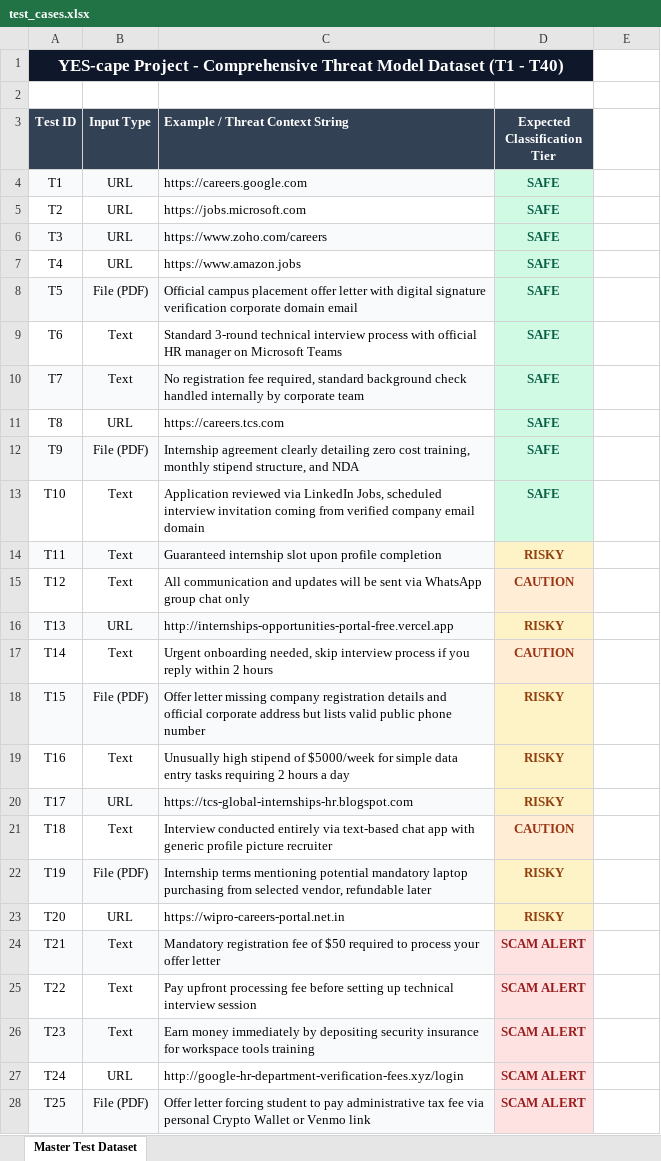
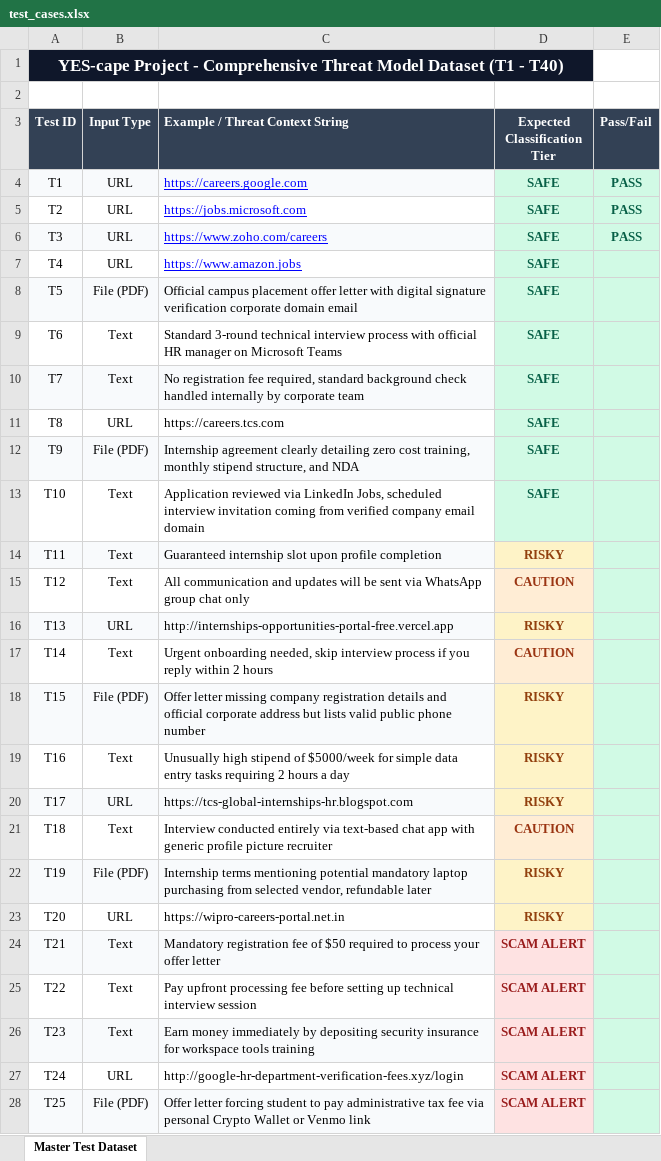
Before and after one commit to pratheen003/yescape-ai, an Excel workbook: test_cases.xlsx, sheet Master Test Dataset, drawn as a sheet; only a part is shown; values as stored, in another font and other column widths than the file's, no borders; the diff covers the shown part only; the diff names each change by its address in the sheet, - before the commit and + after, or states it on an @@ line.

Commit message:
feat(phase-2): complete YEScape v1.0 product and research dashboard

```diff
--- a/test_cases.xlsx (sheet Master Test Dataset)
+++ b/test_cases.xlsx (sheet Master Test Dataset)
-E3: (empty)
+E3: Pass/Fail
-E3 fill: none
+E3 fill: #334155
@@ C4:C7 underline: off → on, text colour: black → #0000FF @@
-E4:E6 (Pass/Fail): (empty)
+E4:E6 (Pass/Fail): PASS
-E4:E28 fill: none
+E4:E28 fill: #D1FAE5
```
Also changed, not shown: cell formats elsewhere in this sheet.
